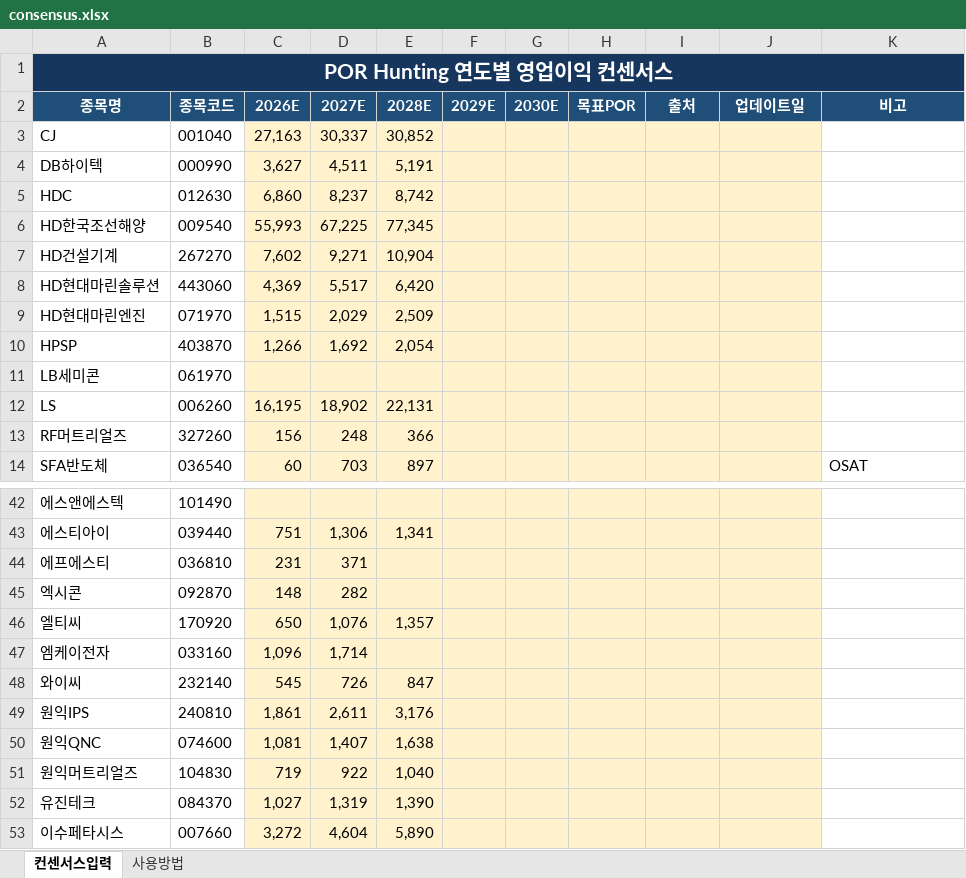
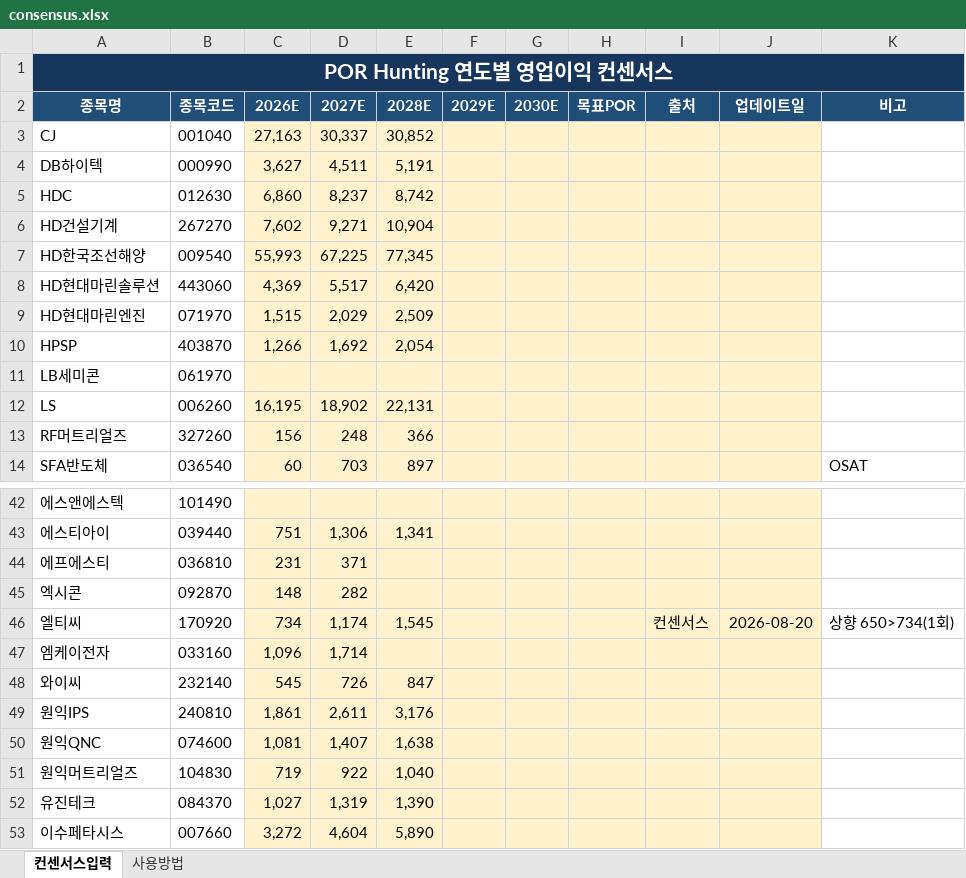
Before and after one commit to firestory119-hub/POR-Hunting, an Excel workbook: data/consensus.xlsx, sheet 컨센서스입력, drawn as a sheet; only a part is shown, gaps mark what is left out; values as stored, in another font and other column widths than the file's, no borders; the diff names each change by its address in the sheet, - before the commit and + after, or states it on an @@ line.

Commit message:
Update consensus data

```diff
--- a/data/consensus.xlsx (sheet 컨센서스입력)
+++ b/data/consensus.xlsx (sheet 컨센서스입력)
@@ row 7 moved to row 6: HD건설기계 @@
-C46 (2026E): 650
+C46 (2026E): 734
-D46 (2027E): 1,076
+D46 (2027E): 1,174
-E46 (2028E): 1,357
+E46 (2028E): 1,545
-I46 (출처): (empty)
+I46 (출처): 컨센서스
-J46 (업데이트일): (empty)
+J46 (업데이트일): 2026-08-20
-K46 (비고): (empty)
+K46 (비고): 상향 650>734(1회)
```
